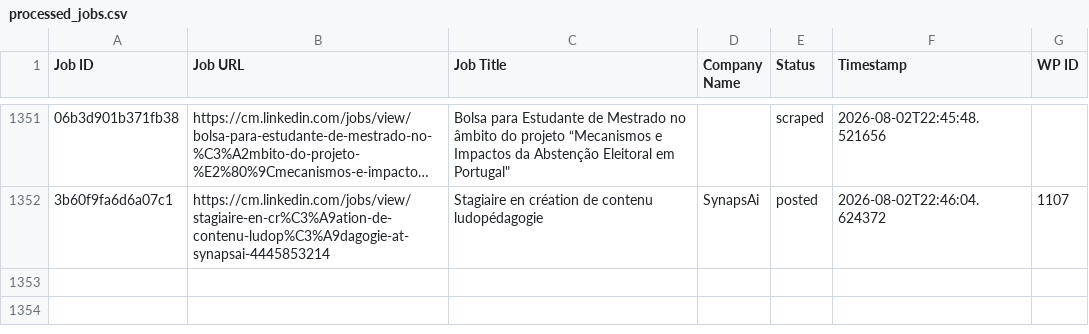
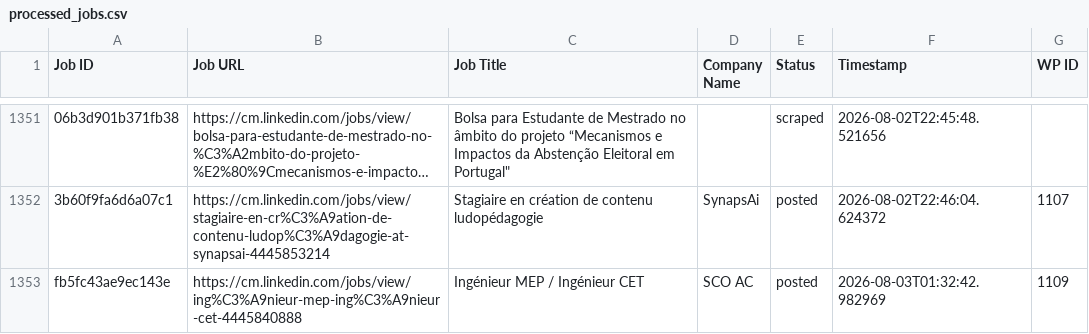
Before and after one commit to innovationinc2000/cm, a CSV file: processed_jobs.csv, drawn as a sheet; only a part is shown, gaps mark what is left out; long unchanged cells end in …; the diff names each change by its address in the sheet, - before the commit and + after, or states it on an @@ line.

```diff
--- a/processed_jobs.csv
+++ b/processed_jobs.csv
+row 1353: fb5fc43ae9ec143e | https://cm.linkedin.com/jobs/view/ing%C3%A9nieur-mep-ing%C3%A9nieur-cet-4445840888 | Ingénieur MEP / Ingénieur CET | SCO AC | posted | 2026-08-03T01:32:42.982969 | 1109
```
